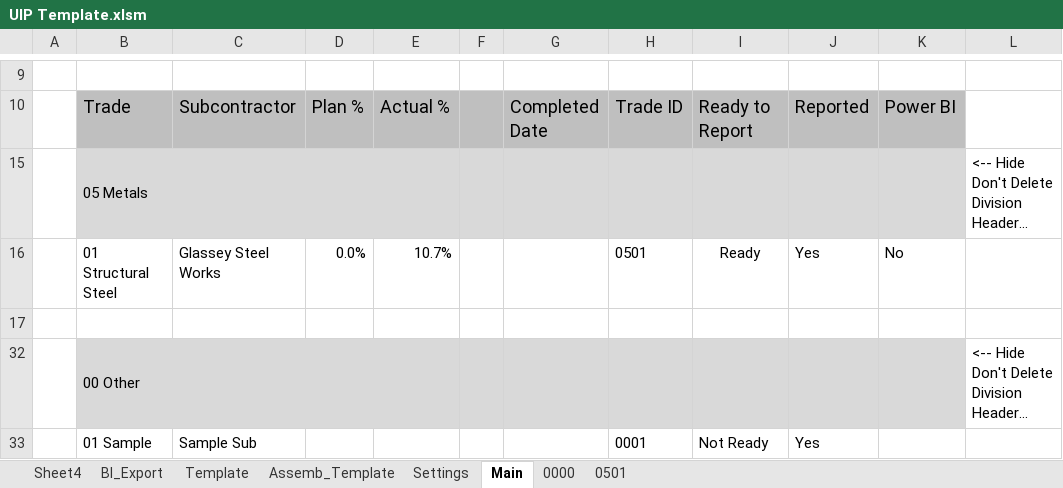
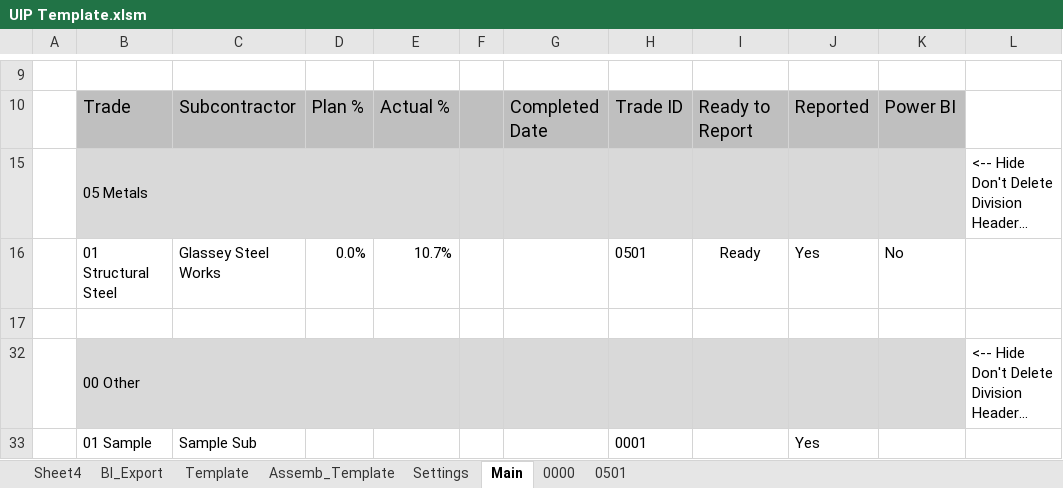
Before and after one commit to CamronWalker/UIP, an Excel workbook: UIP Template.xlsm, sheet Main, drawn as a sheet; only a part is shown, gaps mark what is left out; long unchanged cells end in …; values as stored, in another font and other column widths than the file's, no borders; charts and pictures and conditional formats not drawn; the diff names each change by its address in the sheet, - before the commit and + after, or states it on an @@ line.

```diff
--- a/UIP Template.xlsm (sheet Main)
+++ b/UIP Template.xlsm (sheet Main)
-I33: Not Ready
+I33: (empty)
```
Also changed, not shown: charts or pictures, 1 other file.
